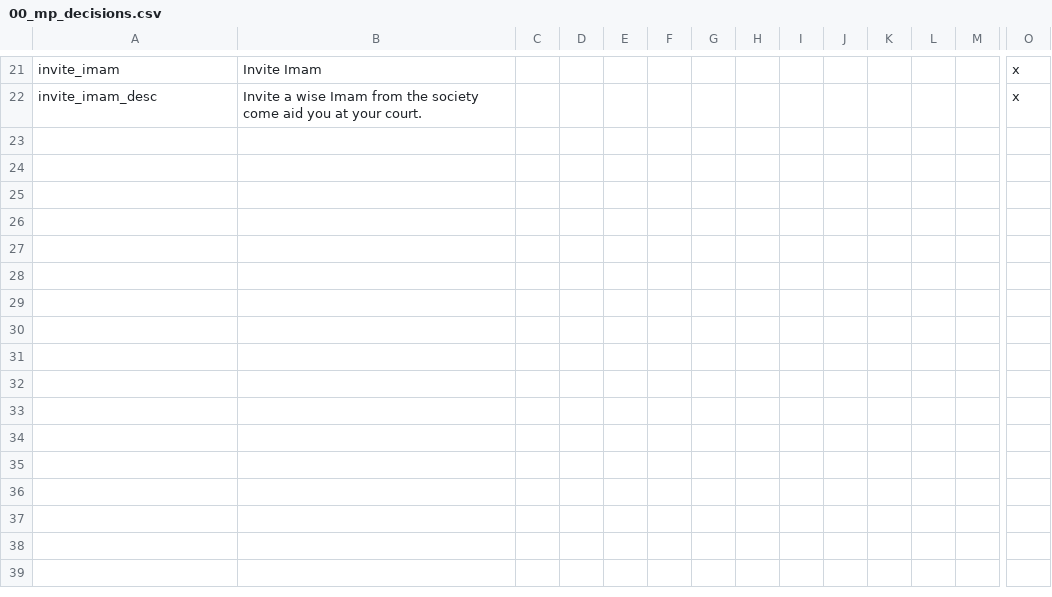
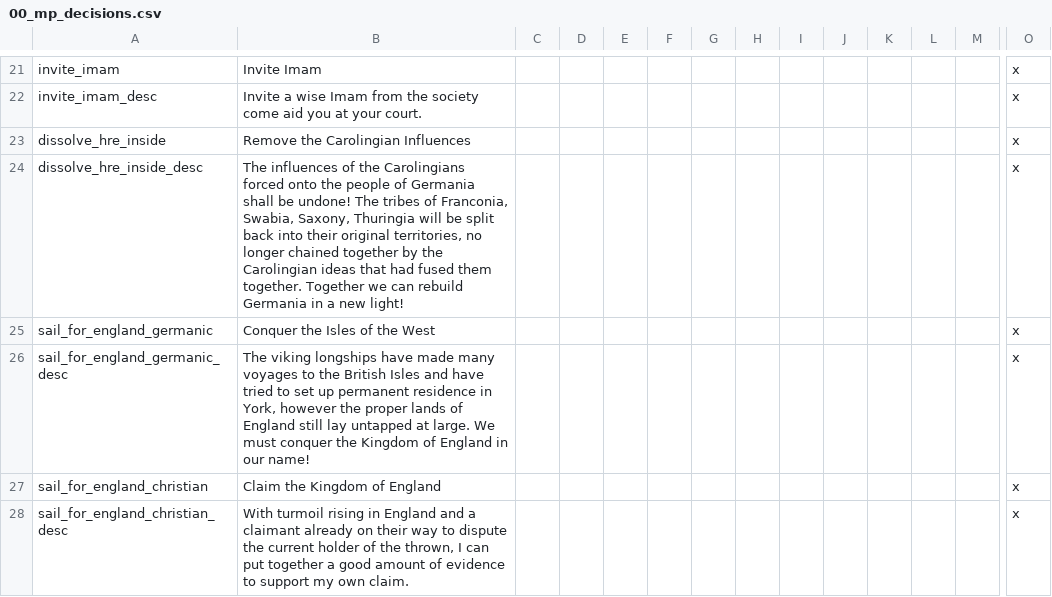
Before and after one commit to Stripedscumbag/striped_mp, a CSV file: localisation/00_mp_decisions.csv, drawn as a sheet; only a part is shown, gaps mark what is left out; rows hold the shown columns only; the diff names each change by its address in the sheet, - before the commit and + after, or states it on an @@ line.

```diff
--- a/localisation/00_mp_decisions.csv
+++ b/localisation/00_mp_decisions.csv
+row 23: dissolve_hre_inside | Remove the Carolingian Influences |  |  |  |  |  |  |  |  |  |  |  | x
+row 24: dissolve_hre_inside_desc | The influences of the Carolingians forced onto the people of Germania shall be undone! The tribes of Franconia, Swabia, Saxony, Thuringia will be split back into their original territories, no longer chained together by the Carolingian ideas that had fused them together. Together we can rebuild Germania in a new light! |  |  |  |  |  |  |  |  |  |  |  | x
+row 25: sail_for_england_germanic | Conquer the Isles of the West |  |  |  |  |  |  |  |  |  |  |  | x
+row 26: sail_for_england_germanic_desc | The viking longships have made many voyages to the British Isles and have tried to set up permanent residence in York, however the proper lands of England still lay untapped at large. We must conquer the Kingdom of England in our name! |  |  |  |  |  |  |  |  |  |  |  | x
+row 27: sail_for_england_christian | Claim the Kingdom of England |  |  |  |  |  |  |  |  |  |  |  | x
+row 28: sail_for_england_christian_desc | With turmoil rising in England and a claimant already on their way to dispute the current holder of the thrown, I can put together a good amount of evidence to support my own claim. |  |  |  |  |  |  |  |  |  |  |  | x
```
Also changed, not shown: localisation/00_formables.csv, localisation/00_mp_cbs.csv, 24 other files.
